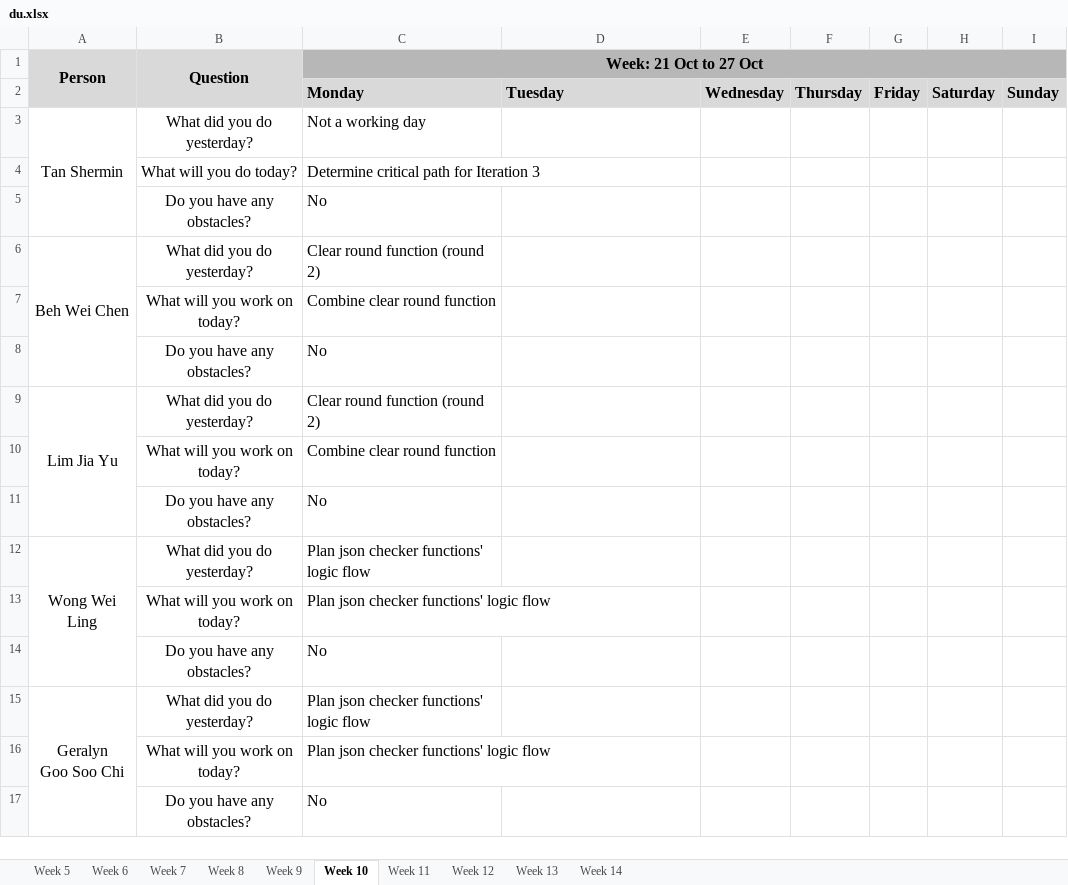
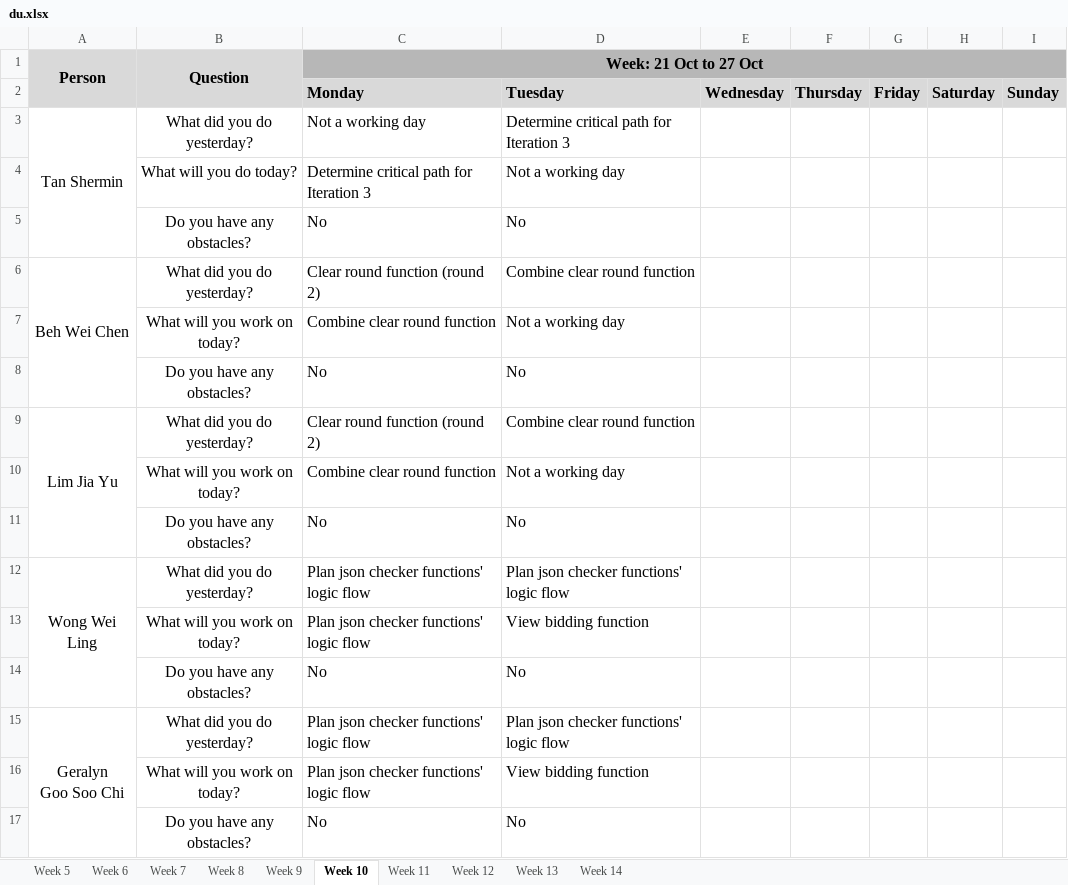
Before and after one commit to weichen-0/Bidding-Online-System, an Excel workbook: metrics/du.xlsx, sheet Week 10, drawn as a sheet; values as stored, in another font and other column widths than the file's, no borders; the diff names each change by its address in the sheet, - before the commit and + after, or states it on an @@ line.

Commit message:
Update du.xlsx (FOR 22 OCT)

```diff
--- a/metrics/du.xlsx (sheet Week 10)
+++ b/metrics/du.xlsx (sheet Week 10)
-D3: (empty)
+D3: Determine critical path for Iteration 3
-D4: (empty)
+D4: Not a working day
-D5: (empty)
+D5: No
-D6: (empty)
+D6: Combine clear round function
-D7: (empty)
+D7: Not a working day
-D8: (empty)
+D8: No
-D9: (empty)
+D9: Combine clear round function
-D10: (empty)
+D10: Not a working day
-D11: (empty)
+D11: No
-D12: (empty)
+D12: Plan json checker functions' logic flow
-D13: (empty)
+D13: View bidding function
-D14: (empty)
+D14: No
-D15: (empty)
+D15: Plan json checker functions' logic flow
-D16: (empty)
+D16: View bidding function
-D17: (empty)
+D17: No
```
